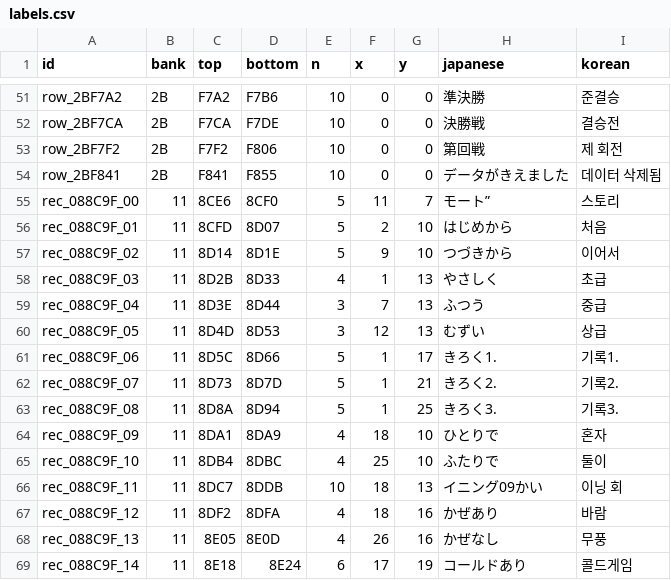
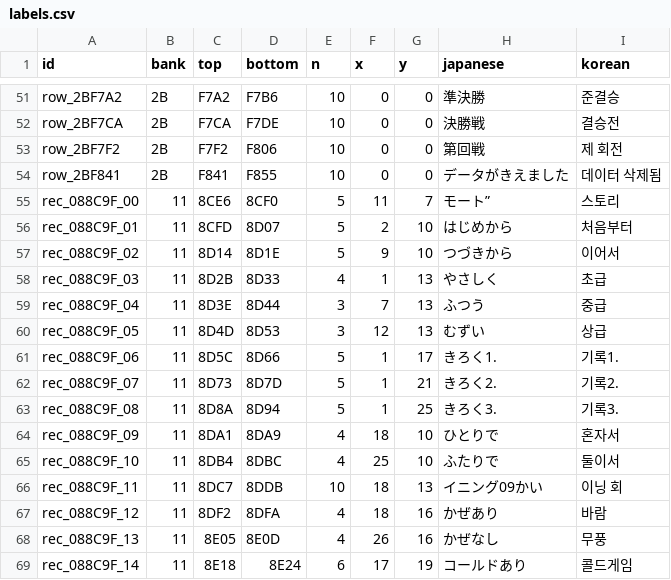
Before and after one commit to stPark-dev/Kunio_Baseball_Korean, a CSV file: translations/labels.csv, drawn as a sheet; only a part is shown, gaps mark what is left out.

```diff
--- a/translations/labels.csv
+++ b/translations/labels.csv
@@ -55,3 +55,3 @@ row_2BF841,2B,F841,F855,10,0,0,データがきえました,데이터 삭제됨
 rec_088C9F_00,11,8CE6,8CF0,5,11,7,モート”,스토리
-rec_088C9F_01,11,8CFD,8D07,5,2,10,はじめから,처음
+rec_088C9F_01,11,8CFD,8D07,5,2,10,はじめから,처음부터
 rec_088C9F_02,11,8D14,8D1E,5,9,10,つづきから,이어서
@@ -63,4 +63,4 @@ rec_088C9F_07,11,8D73,8D7D,5,1,21,きろく2.,기록2.
 rec_088C9F_08,11,8D8A,8D94,5,1,25,きろく3.,기록3.
-rec_088C9F_09,11,8DA1,8DA9,4,18,10,ひとりで,혼자
-rec_088C9F_10,11,8DB4,8DBC,4,25,10,ふたりで,둘이
+rec_088C9F_09,11,8DA1,8DA9,4,18,10,ひとりで,혼자서
+rec_088C9F_10,11,8DB4,8DBC,4,25,10,ふたりで,둘이서
 rec_088C9F_11,11,8DC7,8DDB,10,18,13,イニング09かい,이닝       회
```
Also changed, not shown: 2 other files.
